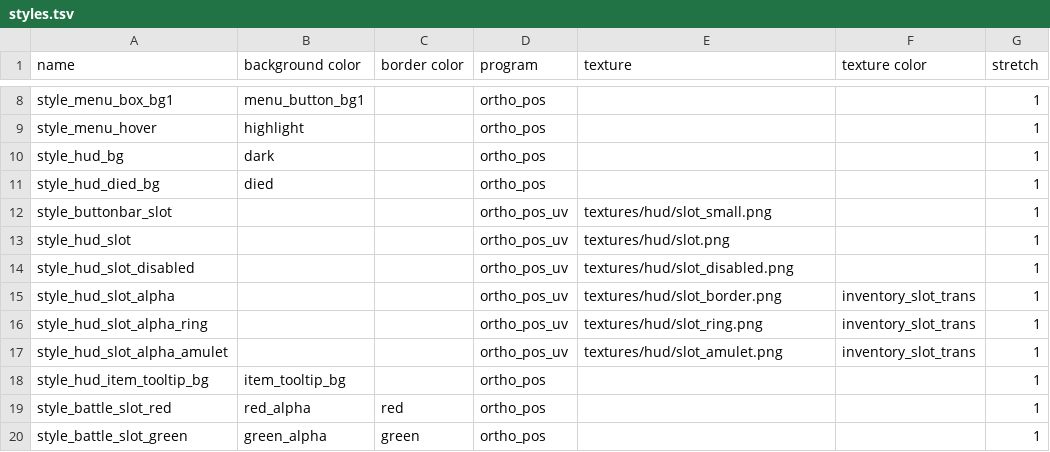
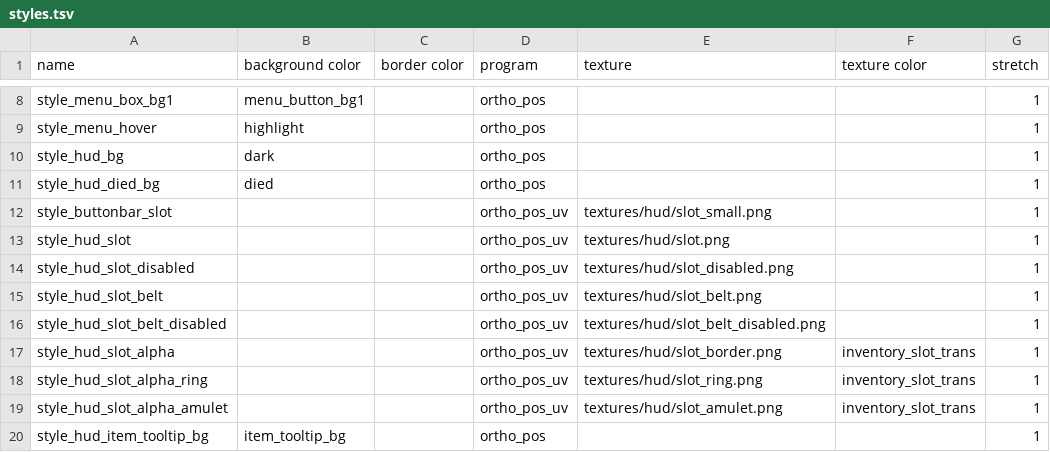
Before and after one commit to jazztickets/choria, a TSV file: working/tables/styles.tsv, drawn as a sheet; only a part is shown, gaps mark what is left out; the shorter side is filled out with more unchanged rows; the diff names each change by its address in the sheet, - before the commit and + after, or states it on an @@ line.

Commit message:
worked on belt

```diff
--- a/working/tables/styles.tsv
+++ b/working/tables/styles.tsv
+row 15: style_hud_slot_belt |  |  | ortho_pos_uv | textures/hud/slot_belt.png |  | 1
+row 16: style_hud_slot_belt_disabled |  |  | ortho_pos_uv | textures/hud/slot_belt_disabled.png |  | 1
```
Also changed, not shown: 9 other files.
